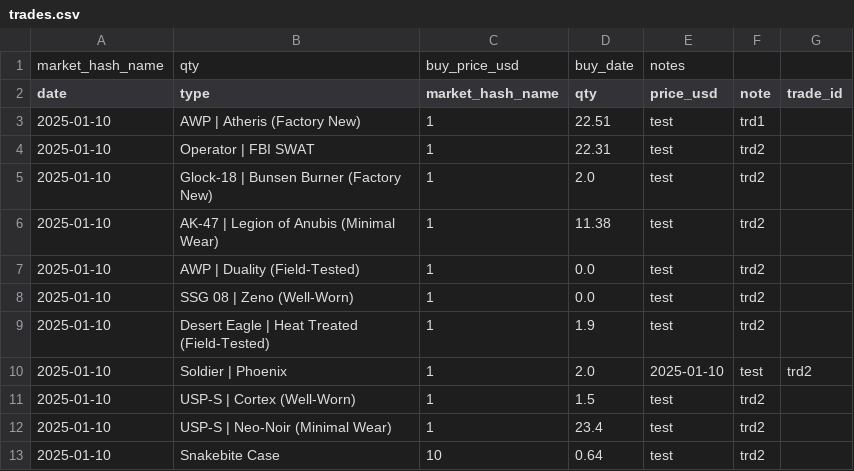
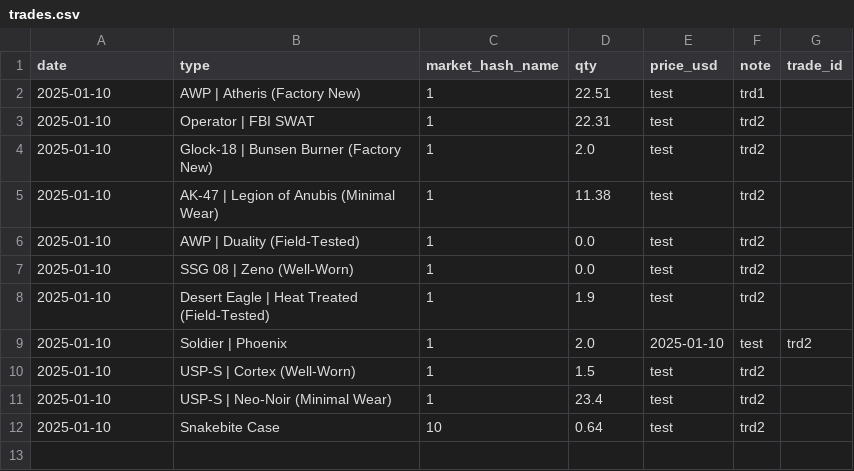
Before and after one commit to pierreledophin/cs2portfolio, a CSV file: data/pierre/trades.csv, drawn as a sheet.

Commit message:
Update trades.csv

```diff
--- a/data/pierre/trades.csv
+++ b/data/pierre/trades.csv
@@ -1,2 +1 @@
-market_hash_name,qty,buy_price_usd,buy_date,notes
 date,type,market_hash_name,qty,price_usd,note,trade_id
```
